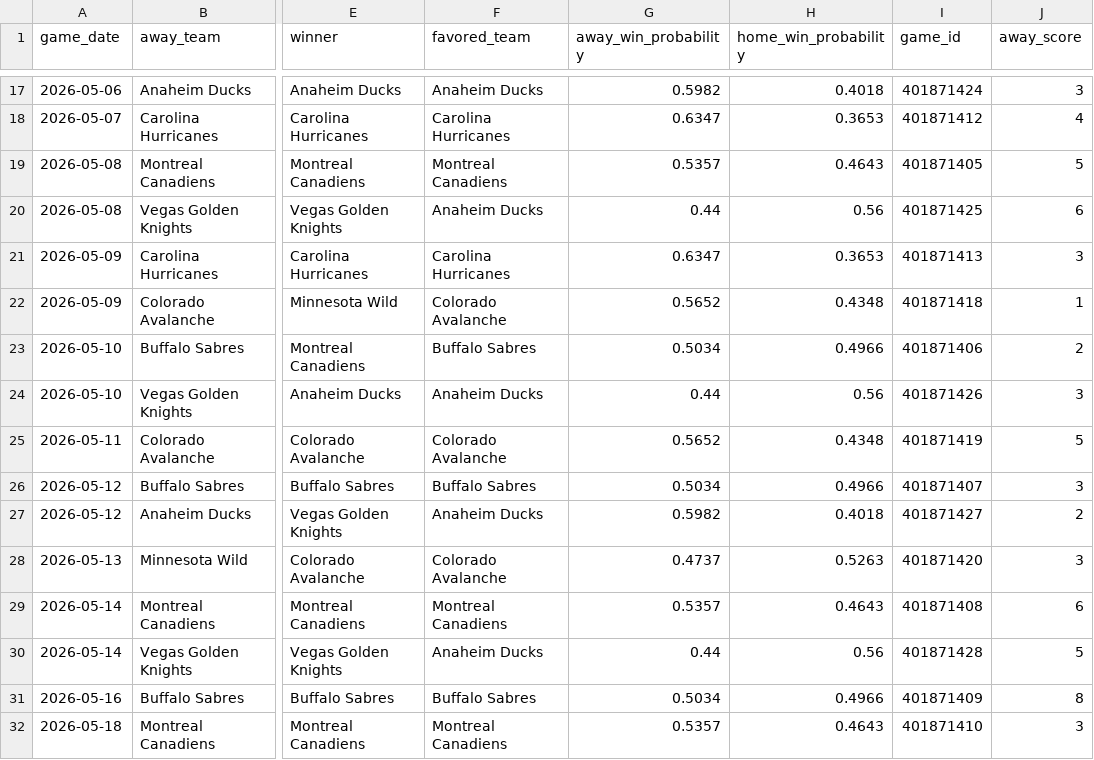
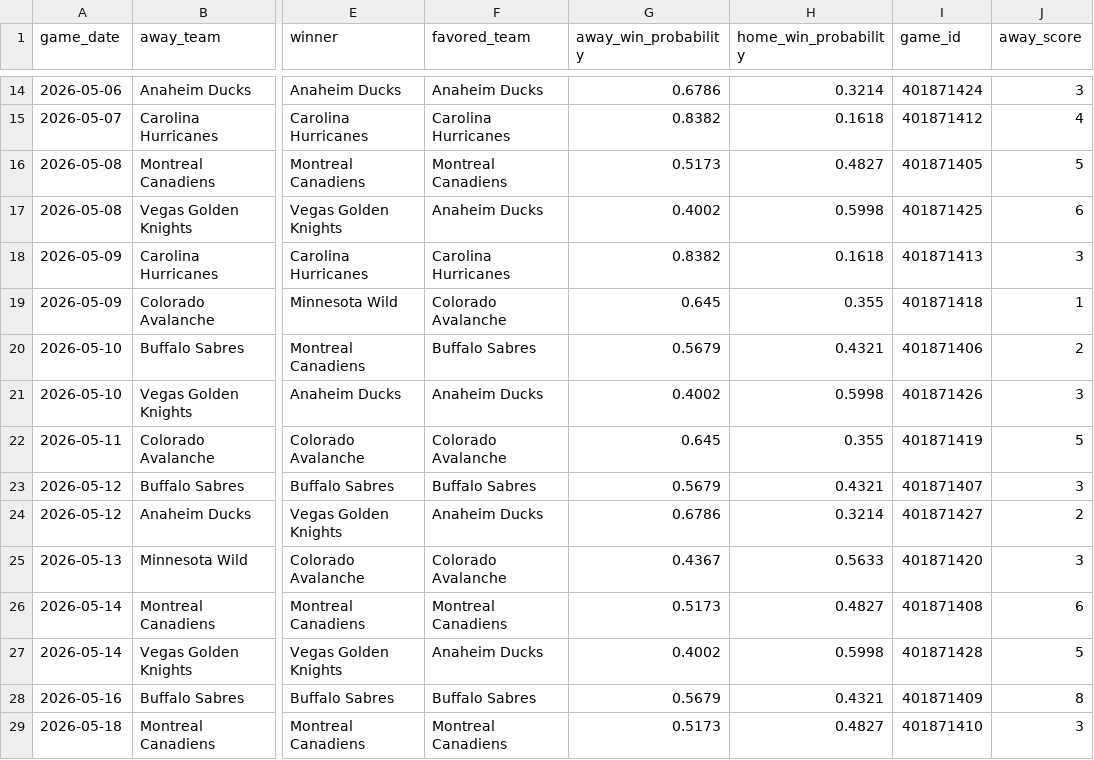
Before and after one commit to mfradkin2/mlb-predictions, a CSV file: nhl_2026_schedule_enriched.csv, drawn as a sheet; only a part is shown, gaps mark what is left out; addresses are those after the commit; the diff covers the shown part only; the diff names each change by its address in the sheet, - before the commit and + after, or states it on an @@ line.

```diff
--- a/nhl_2026_schedule_enriched.csv
+++ b/nhl_2026_schedule_enriched.csv
-G14 (away_win_probability): 0.5982
+G14 (away_win_probability): 0.6786
-H14 (home_win_probability): 0.4018
+H14 (home_win_probability): 0.3214
-G15 (away_win_probability): 0.6347
+G15 (away_win_probability): 0.8382
-H15 (home_win_probability): 0.3653
+H15 (home_win_probability): 0.1618
-G16 (away_win_probability): 0.5357
+G16 (away_win_probability): 0.5173
-H16 (home_win_probability): 0.4643
+H16 (home_win_probability): 0.4827
-G17 (away_win_probability): 0.44
+G17 (away_win_probability): 0.4002
-H17 (home_win_probability): 0.56
+H17 (home_win_probability): 0.5998
-G18 (away_win_probability): 0.6347
+G18 (away_win_probability): 0.8382
-H18 (home_win_probability): 0.3653
+H18 (home_win_probability): 0.1618
-G19 (away_win_probability): 0.5652
+G19 (away_win_probability): 0.645
-H19 (home_win_probability): 0.4348
+H19 (home_win_probability): 0.355
-G20 (away_win_probability): 0.5034
+G20 (away_win_probability): 0.5679
-H20 (home_win_probability): 0.4966
+H20 (home_win_probability): 0.4321
-G21 (away_win_probability): 0.44
+G21 (away_win_probability): 0.4002
-H21 (home_win_probability): 0.56
+H21 (home_win_probability): 0.5998
-G22 (away_win_probability): 0.5652
+G22 (away_win_probability): 0.645
-H22 (home_win_probability): 0.4348
+H22 (home_win_probability): 0.355
-G23 (away_win_probability): 0.5034
+G23 (away_win_probability): 0.5679
-H23 (home_win_probability): 0.4966
+H23 (home_win_probability): 0.4321
-G24 (away_win_probability): 0.5982
+G24 (away_win_probability): 0.6786
-H24 (home_win_probability): 0.4018
+H24 (home_win_probability): 0.3214
-G25 (away_win_probability): 0.4737
+G25 (away_win_probability): 0.4367
-H25 (home_win_probability): 0.5263
+H25 (home_win_probability): 0.5633
-G26 (away_win_probability): 0.5357
+G26 (away_win_probability): 0.5173
-H26 (home_win_probability): 0.4643
+H26 (home_win_probability): 0.4827
-G27 (away_win_probability): 0.44
+G27 (away_win_probability): 0.4002
-H27 (home_win_probability): 0.56
+H27 (home_win_probability): 0.5998
-G28 (away_win_probability): 0.5034
+G28 (away_win_probability): 0.5679
-H28 (home_win_probability): 0.4966
+H28 (home_win_probability): 0.4321
-G29 (away_win_probability): 0.5357
+G29 (away_win_probability): 0.5173
-H29 (home_win_probability): 0.4643
+H29 (home_win_probability): 0.4827
```
Also changed, not shown: 3 removed rows and 64 edited cells elsewhere in this file, mlb_predictions.csv, nba_2026_schedule_enriched.csv, 4 other files.
